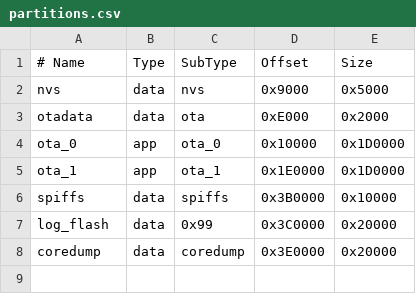
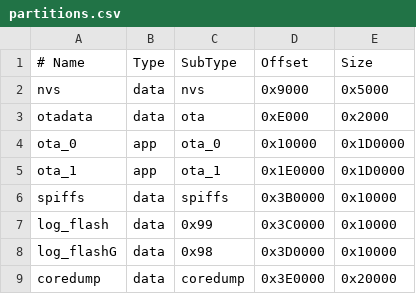
Before and after one commit to aralso/Plat_Esp_Detecteur, a CSV file: src/partitions.csv, drawn as a sheet.

```diff
--- a/src/partitions.csv
+++ b/src/partitions.csv
@@ -6,3 +6,4 @@ ota_1,    app,  ota_1,   0x1E0000,  0x1D0000,
 spiffs,     data, spiffs,  0x3B0000,  0x10000
-log_flash,     data, 0x99,    0x3C0000,  0x20000
+log_flash,     data, 0x99,    0x3C0000,  0x10000
+log_flashG,     data, 0x98,    0x3D0000,  0x10000
 coredump,   data, coredump,0x3E0000,  0x20000
```
Also changed, not shown: 5 other files.
